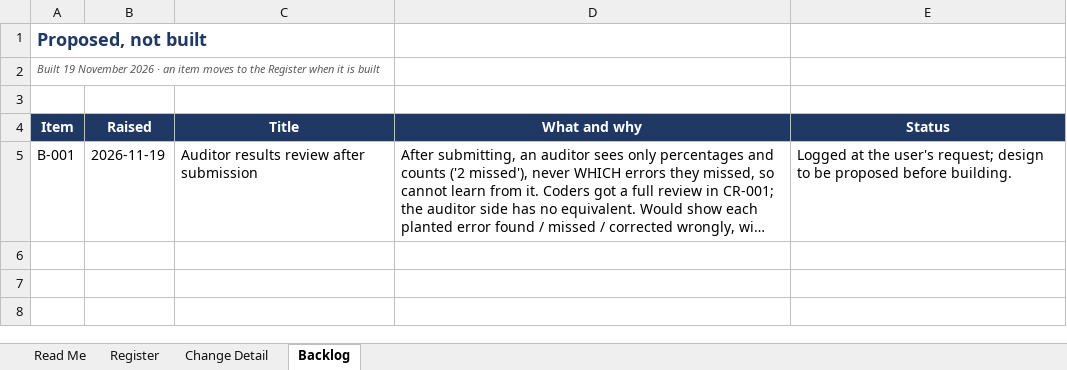
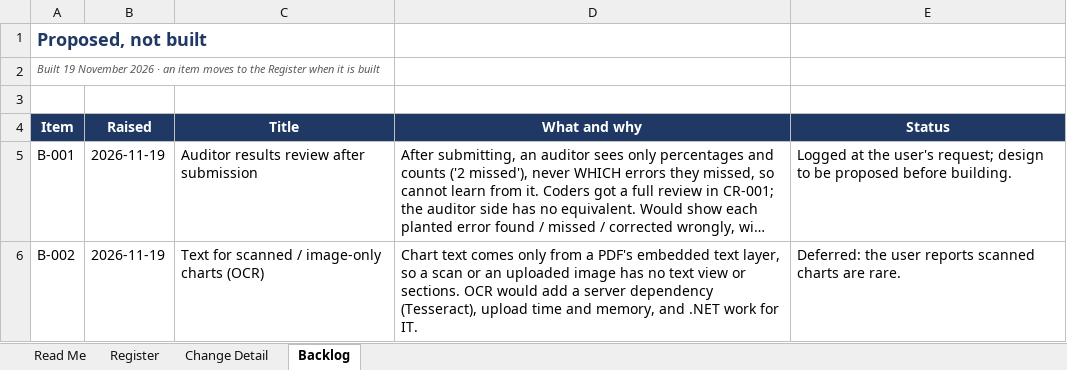
Before and after one commit to codingbuddy17-jpg/PracticeLab, an Excel workbook: docs/PracticeLab_Change_Register.xlsx, sheet Backlog, drawn as a sheet; long unchanged cells end in …; values as stored, in another font and other column widths than the file's, no borders; the diff names each change by its address in the sheet, - before the commit and + after, or states it on an @@ line.

```diff
--- a/docs/PracticeLab_Change_Register.xlsx (sheet Backlog)
+++ b/docs/PracticeLab_Change_Register.xlsx (sheet Backlog)
+row 6: B-002 | 2026-11-19 | Text for scanned / image-only charts (OCR) | Chart text comes only from a PDF's embedded text layer, so a scan or an uploaded image has no text view or sections. OCR would add a server dependency (Tesseract), upload time and memory, and .NET work for IT. | Deferred: the user reports scanned charts are rare.
```
Also changed, not shown: sheet Change Detail, sheet Register, 6 other files.
